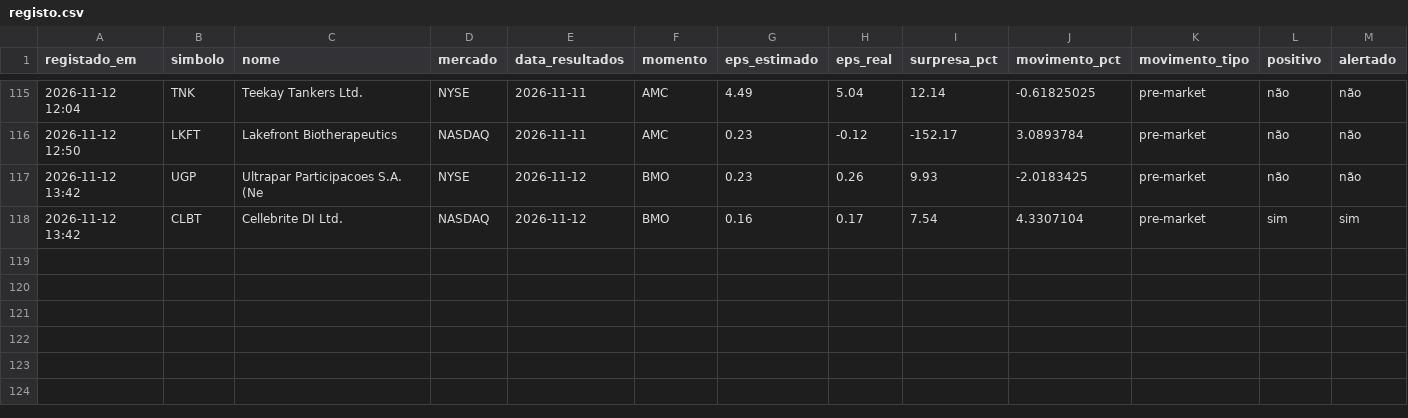
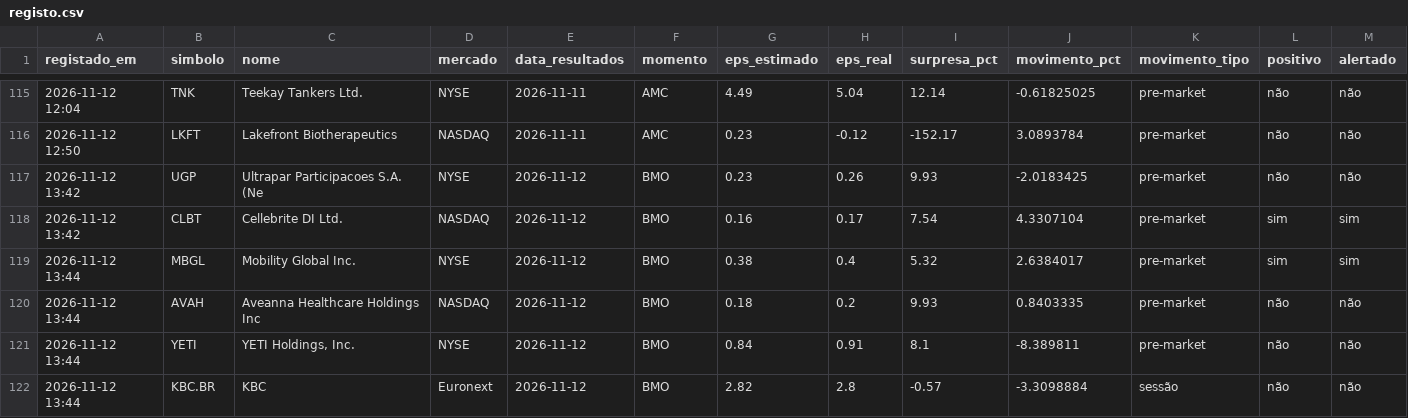
Before and after one commit to luispereira1999/bot-resultados, a CSV file: data/registo.csv, drawn as a sheet; only a part is shown, gaps mark what is left out; rows hold the shown columns only; the diff names each change by its address in the sheet, - before the commit and + after, or states it on an @@ line.

```diff
--- a/data/registo.csv
+++ b/data/registo.csv
+row 119: 2026-11-12 13:44 | MBGL | Mobility Global Inc. | NYSE | 2026-11-12 | BMO | 0.38 | 0.4 | 5.32 | 2.6384017 | pre-market | sim | sim
+row 120: 2026-11-12 13:44 | AVAH | Aveanna Healthcare Holdings Inc | NASDAQ | 2026-11-12 | BMO | 0.18 | 0.2 | 9.93 | 0.8403335 | pre-market | não | não
+row 121: 2026-11-12 13:44 | YETI | YETI Holdings, Inc. | NYSE | 2026-11-12 | BMO | 0.84 | 0.91 | 8.1 | -8.389811 | pre-market | não | não
+row 122: 2026-11-12 13:44 | KBC.BR | KBC | Euronext | 2026-11-12 | BMO | 2.82 | 2.8 | -0.57 | -3.3098884 | sessão | não | não
```
Also changed, not shown: 1 other file.
